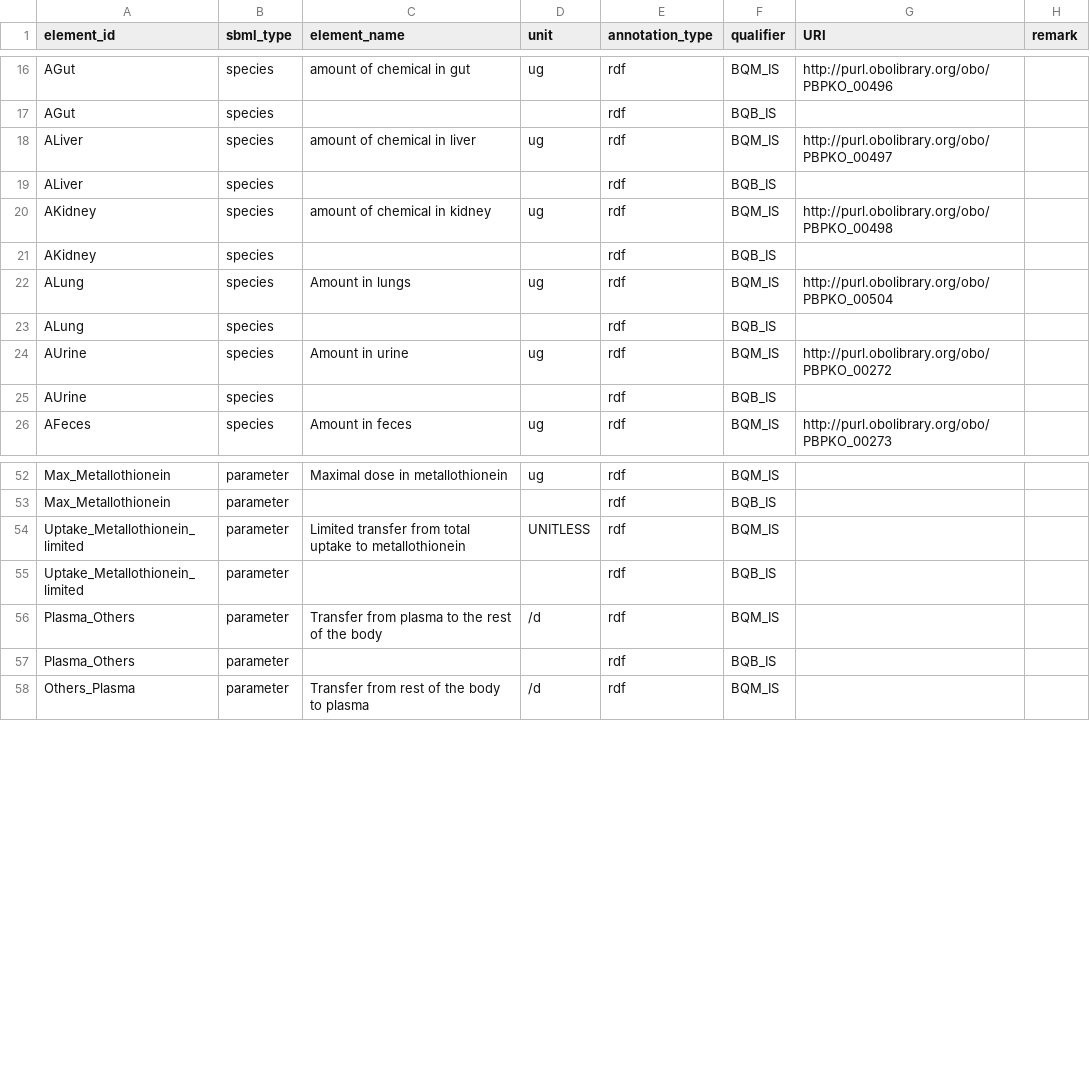
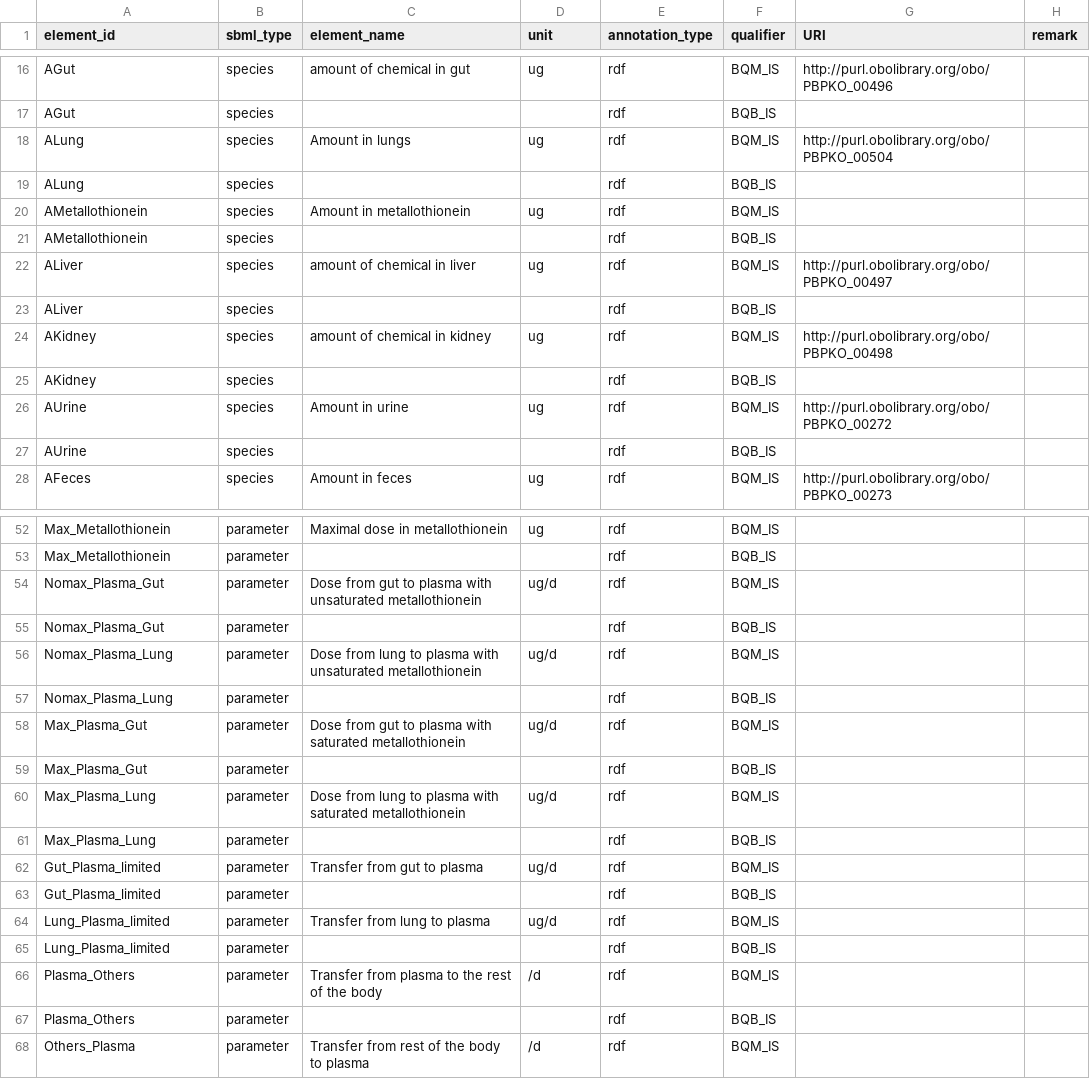
Before and after one commit to fair-pbk/pbk-cd, a CSV file: model/PBK_Cd.annotations.csv, drawn as a sheet; only a part is shown, gaps mark what is left out; the diff covers the shown part only.

Commit message:
Removing uptake compartment

```diff
--- a/model/PBK_Cd.annotations.csv
+++ b/model/PBK_Cd.annotations.csv
@@ -17,2 +17,6 @@ AGut,species,amount of chemical in gut,ug,rdf,BQM_IS,http://purl.obolibrary.org/
 AGut,species,,,rdf,BQB_IS,,
+ALung,species,Amount in lungs,ug,rdf,BQM_IS,http://purl.obolibrary.org/obo/PBPKO_00504,
+ALung,species,,,rdf,BQB_IS,,
+AMetallothionein,species,Amount in metallothionein,ug,rdf,BQM_IS,,
+AMetallothionein,species,,,rdf,BQB_IS,,
 ALiver,species,amount of chemical in liver,ug,rdf,BQM_IS,http://purl.obolibrary.org/obo/PBPKO_00497,
@@ -21,4 +25,2 @@ AKidney,species,amount of chemical in kidney,ug,rdf,BQM_IS,http://purl.obolibrar
 AKidney,species,,,rdf,BQB_IS,,
-ALung,species,Amount in lungs,ug,rdf,BQM_IS,http://purl.obolibrary.org/obo/PBPKO_00504,
-ALung,species,,,rdf,BQB_IS,,
 AUrine,species,Amount in urine,ug,rdf,BQM_IS,http://purl.obolibrary.org/obo/PBPKO_00272,
@@ -53,4 +53,14 @@ Max_Metallothionein,parameter,Maximal dose in metallothionein,ug,rdf,BQM_IS,,
 Max_Metallothionein,parameter,,,rdf,BQB_IS,,
-Uptake_Metallothionein_limited,parameter,Limited transfer from total uptake to metallothionein,UNITLESS,rdf,BQM_IS,,
-Uptake_Metallothionein_limited,parameter,,,rdf,BQB_IS,,
+Nomax_Plasma_Gut,parameter,Dose from gut to plasma with unsaturated metallothionein,ug/d,rdf,BQM_IS,,
+Nomax_Plasma_Gut,parameter,,,rdf,BQB_IS,,
+Nomax_Plasma_Lung,parameter,Dose from lung to plasma with unsaturated metallothionein,ug/d,rdf,BQM_IS,,
+Nomax_Plasma_Lung,parameter,,,rdf,BQB_IS,,
+Max_Plasma_Gut,parameter,Dose from gut to plasma with saturated metallothionein,ug/d,rdf,BQM_IS,,
+Max_Plasma_Gut,parameter,,,rdf,BQB_IS,,
+Max_Plasma_Lung,parameter,Dose from lung to plasma with saturated metallothionein,ug/d,rdf,BQM_IS,,
+Max_Plasma_Lung,parameter,,,rdf,BQB_IS,,
+Gut_Plasma_limited,parameter,Transfer from gut to plasma,ug/d,rdf,BQM_IS,,
+Gut_Plasma_limited,parameter,,,rdf,BQB_IS,,
+Lung_Plasma_limited,parameter,Transfer from lung to plasma,ug/d,rdf,BQM_IS,,
+Lung_Plasma_limited,parameter,,,rdf,BQB_IS,,
 Plasma_Others,parameter,Transfer from plasma to the rest of the body,/d,rdf,BQM_IS,,
```
Also changed, not shown: 2 moved rows elsewhere in this file, 2 other files.
